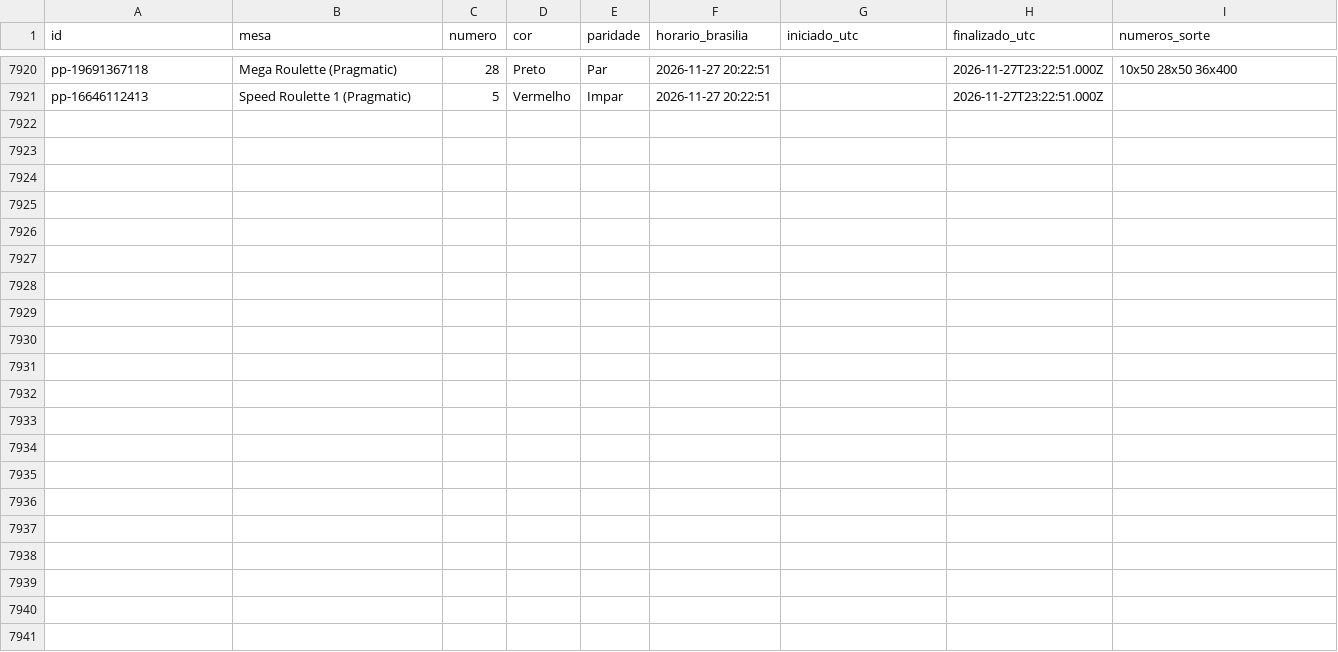
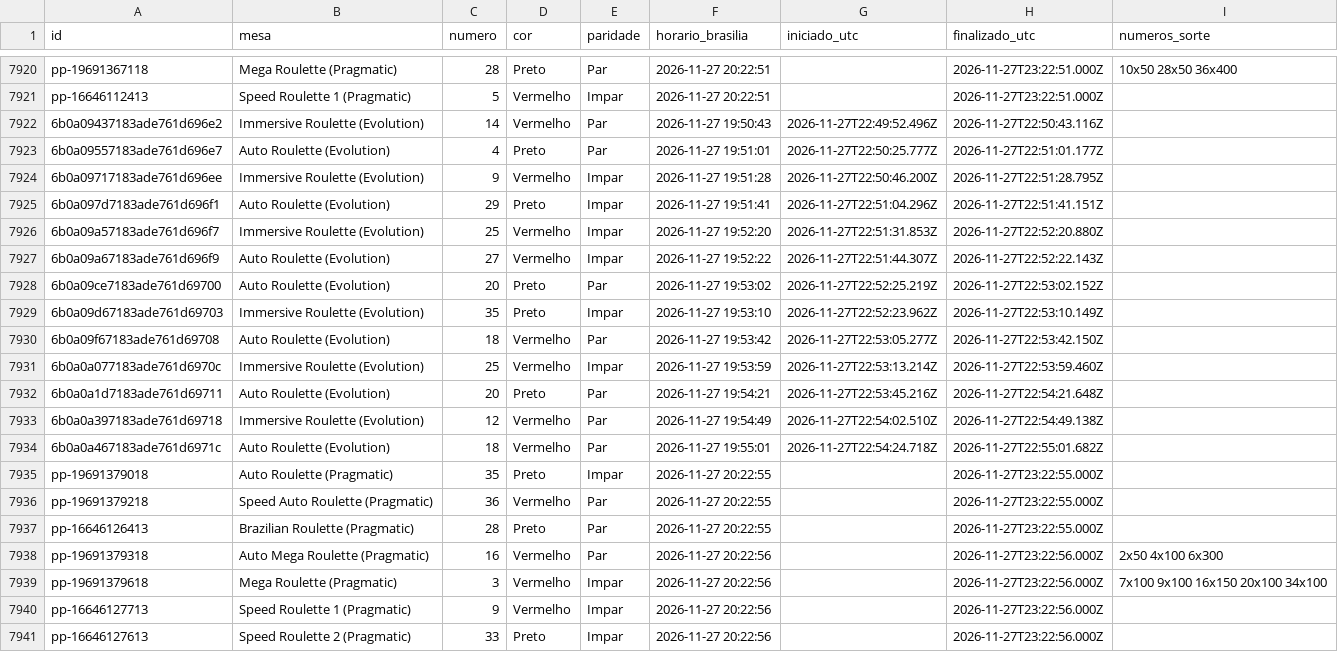
Before and after one commit to mr-ecktor/roleta-historico, a CSV file: dados/2026/2026-11-27.csv, drawn as a sheet; only a part is shown, gaps mark what is left out; the diff names each change by its address in the sheet, - before the commit and + after, or states it on an @@ line.

Commit message:
Dados: 2026-11-27 19:56

```diff
--- a/dados/2026/2026-11-27.csv
+++ b/dados/2026/2026-11-27.csv
+row 7922: 6b0a09437183ade761d696e2 | Immersive Roulette (Evolution) | 14 | Vermelho | Par | 2026-11-27 19:50:43 | 2026-11-27T22:49:52.496Z | 2026-11-27T22:50:43.116Z
+row 7923: 6b0a09557183ade761d696e7 | Auto Roulette (Evolution) | 4 | Preto | Par | 2026-11-27 19:51:01 | 2026-11-27T22:50:25.777Z | 2026-11-27T22:51:01.177Z
+row 7924: 6b0a09717183ade761d696ee | Immersive Roulette (Evolution) | 9 | Vermelho | Impar | 2026-11-27 19:51:28 | 2026-11-27T22:50:46.200Z | 2026-11-27T22:51:28.795Z
+row 7925: 6b0a097d7183ade761d696f1 | Auto Roulette (Evolution) | 29 | Preto | Impar | 2026-11-27 19:51:41 | 2026-11-27T22:51:04.296Z | 2026-11-27T22:51:41.151Z
+row 7926: 6b0a09a57183ade761d696f7 | Immersive Roulette (Evolution) | 25 | Vermelho | Impar | 2026-11-27 19:52:20 | 2026-11-27T22:51:31.853Z | 2026-11-27T22:52:20.880Z
+row 7927: 6b0a09a67183ade761d696f9 | Auto Roulette (Evolution) | 27 | Vermelho | Impar | 2026-11-27 19:52:22 | 2026-11-27T22:51:44.307Z | 2026-11-27T22:52:22.143Z
+row 7928: 6b0a09ce7183ade761d69700 | Auto Roulette (Evolution) | 20 | Preto | Par | 2026-11-27 19:53:02 | 2026-11-27T22:52:25.219Z | 2026-11-27T22:53:02.152Z
+row 7929: 6b0a09d67183ade761d69703 | Immersive Roulette (Evolution) | 35 | Preto | Impar | 2026-11-27 19:53:10 | 2026-11-27T22:52:23.962Z | 2026-11-27T22:53:10.149Z
+row 7930: 6b0a09f67183ade761d69708 | Auto Roulette (Evolution) | 18 | Vermelho | Par | 2026-11-27 19:53:42 | 2026-11-27T22:53:05.277Z | 2026-11-27T22:53:42.150Z
+row 7931: 6b0a0a077183ade761d6970c | Immersive Roulette (Evolution) | 25 | Vermelho | Impar | 2026-11-27 19:53:59 | 2026-11-27T22:53:13.214Z | 2026-11-27T22:53:59.460Z
+row 7932: 6b0a0a1d7183ade761d69711 | Auto Roulette (Evolution) | 20 | Preto | Par | 2026-11-27 19:54:21 | 2026-11-27T22:53:45.216Z | 2026-11-27T22:54:21.648Z
+row 7933: 6b0a0a397183ade761d69718 | Immersive Roulette (Evolution) | 12 | Vermelho | Par | 2026-11-27 19:54:49 | 2026-11-27T22:54:02.510Z | 2026-11-27T22:54:49.138Z
+row 7934: 6b0a0a467183ade761d6971c | Auto Roulette (Evolution) | 18 | Vermelho | Par | 2026-11-27 19:55:01 | 2026-11-27T22:54:24.718Z | 2026-11-27T22:55:01.682Z
+row 7935: pp-19691379018 | Auto Roulette (Pragmatic) | 35 | Preto | Impar | 2026-11-27 20:22:55 |  | 2026-11-27T23:22:55.000Z
+row 7936: pp-19691379218 | Speed Auto Roulette (Pragmatic) | 36 | Vermelho | Par | 2026-11-27 20:22:55 |  | 2026-11-27T23:22:55.000Z
+row 7937: pp-16646126413 | Brazilian Roulette (Pragmatic) | 28 | Preto | Par | 2026-11-27 20:22:55 |  | 2026-11-27T23:22:55.000Z
+row 7938: pp-19691379318 | Auto Mega Roulette (Pragmatic) | 16 | Vermelho | Par | 2026-11-27 20:22:56 |  | 2026-11-27T23:22:56.000Z | 2x50 4x100 6x300
+row 7939: pp-19691379618 | Mega Roulette (Pragmatic) | 3 | Vermelho | Impar | 2026-11-27 20:22:56 |  | 2026-11-27T23:22:56.000Z | 7x100 9x100 16x150 20x100 34x100
+row 7940: pp-16646127713 | Speed Roulette 1 (Pragmatic) | 9 | Vermelho | Impar | 2026-11-27 20:22:56 |  | 2026-11-27T23:22:56.000Z
+row 7941: pp-16646127613 | Speed Roulette 2 (Pragmatic) | 33 | Preto | Impar | 2026-11-27 20:22:56 |  | 2026-11-27T23:22:56.000Z
```
